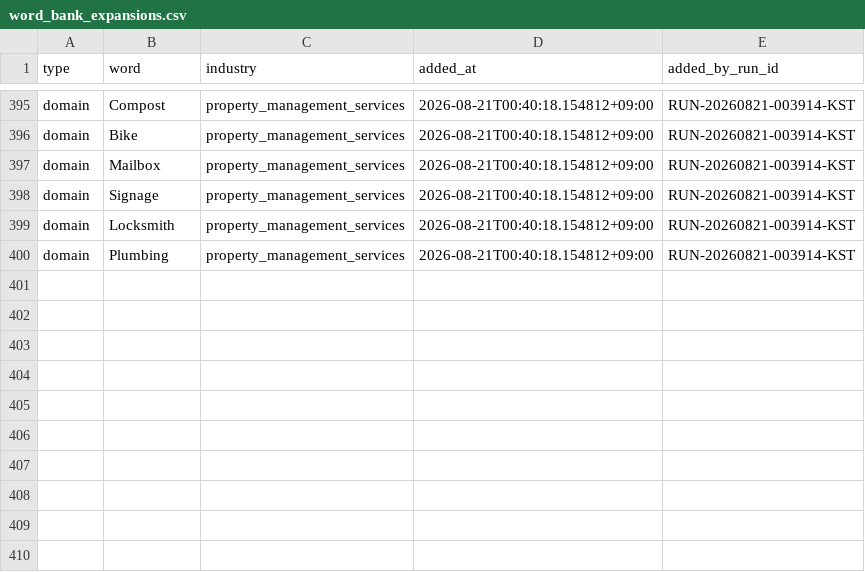
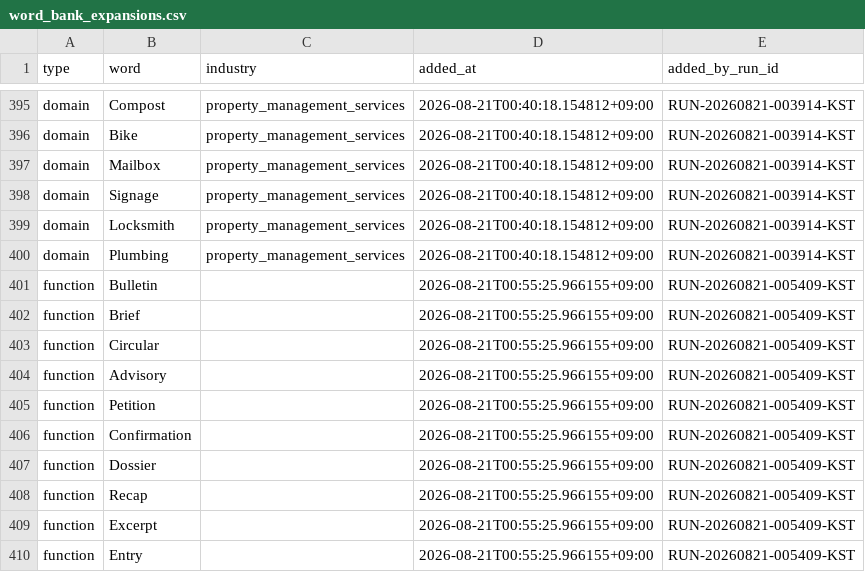
Before and after one commit to daramg814/SAAS_WORDS_TWO, a CSV file: config/word_bank_expansions.csv, drawn as a sheet; only a part is shown, gaps mark what is left out.

```diff
--- a/config/word_bank_expansions.csv
+++ b/config/word_bank_expansions.csv
@@ -400 +400,11 @@ domain,Locksmith,property_management_services,2026-08-21T00:40:18.154812+09:00,R
 domain,Plumbing,property_management_services,2026-08-21T00:40:18.154812+09:00,RUN-20260821-003914-KST
+function,Bulletin,,2026-08-21T00:55:25.966155+09:00,RUN-20260821-005409-KST
+function,Brief,,2026-08-21T00:55:25.966155+09:00,RUN-20260821-005409-KST
+function,Circular,,2026-08-21T00:55:25.966155+09:00,RUN-20260821-005409-KST
+function,Advisory,,2026-08-21T00:55:25.966155+09:00,RUN-20260821-005409-KST
+function,Petition,,2026-08-21T00:55:25.966155+09:00,RUN-20260821-005409-KST
+function,Confirmation,,2026-08-21T00:55:25.966155+09:00,RUN-20260821-005409-KST
+function,Dossier,,2026-08-21T00:55:25.966155+09:00,RUN-20260821-005409-KST
+function,Recap,,2026-08-21T00:55:25.966155+09:00,RUN-20260821-005409-KST
+function,Excerpt,,2026-08-21T00:55:25.966155+09:00,RUN-20260821-005409-KST
+function,Entry,,2026-08-21T00:55:25.966155+09:00,RUN-20260821-005409-KST
```
Also changed, not shown: output/_pipeline/analysis/round_history.csv, output/deliverables/history/keyword_metrics_passed.csv, 53 other files.
